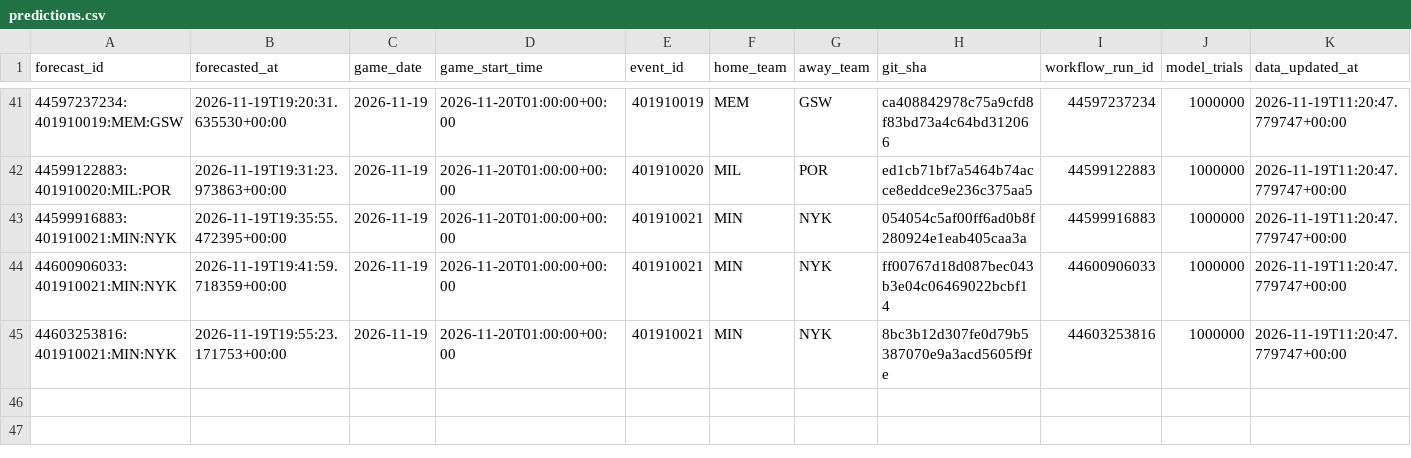
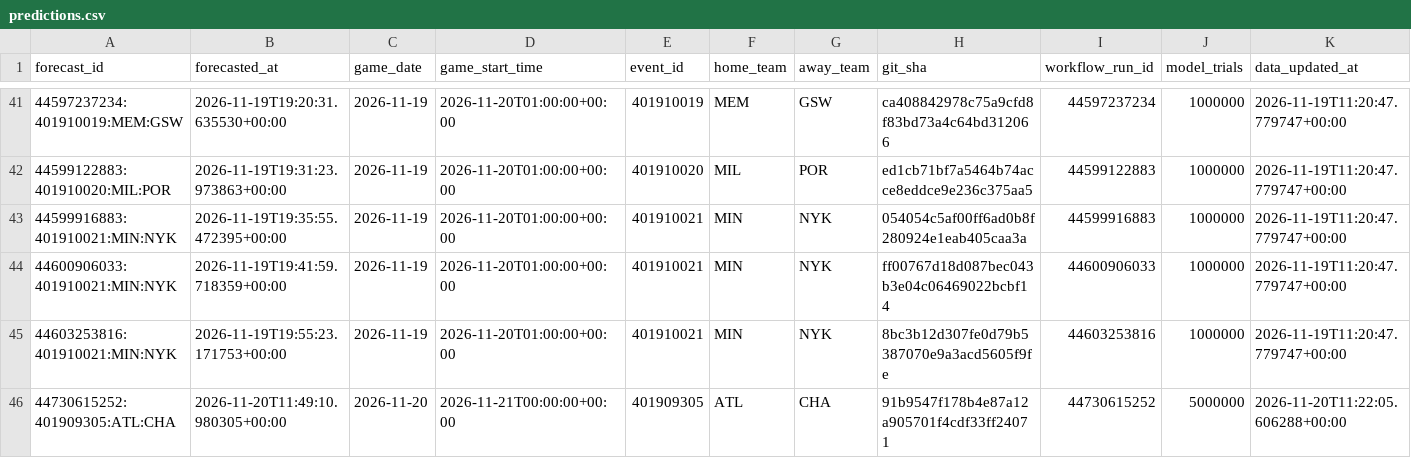
Before and after one commit to dlamb9215/Douglas-Lamb, a CSV file: nba/ledger/predictions.csv, drawn as a sheet; only a part is shown, gaps mark what is left out; rows hold the shown columns only; the diff names each change by its address in the sheet, - before the commit and + after, or states it on an @@ line.

```diff
--- a/nba/ledger/predictions.csv
+++ b/nba/ledger/predictions.csv
+row 46: 44730615252:401909305:ATL:CHA | 2026-11-20T11:49:10.980305+00:00 | 2026-11-20 | 2026-11-21T00:00:00+00:00 | 401909305 | ATL | CHA | 91b9547f178b4e87a12a905701f4cdf33ff24071 | 44730615252 | 5000000 | 2026-11-20T11:22:05.606288+00:00
```
